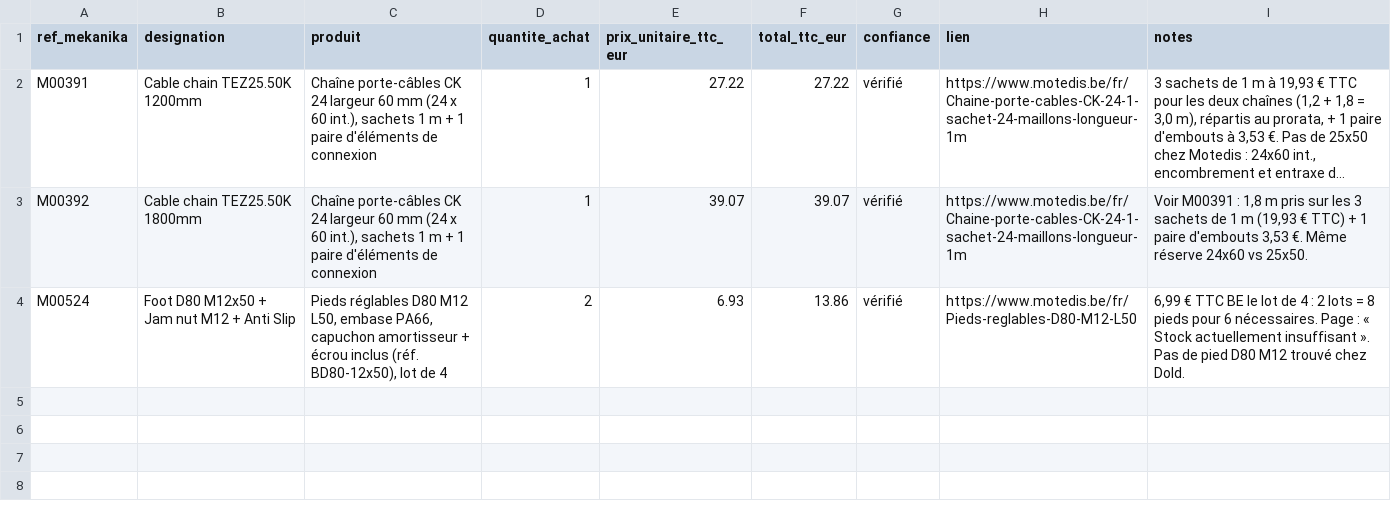
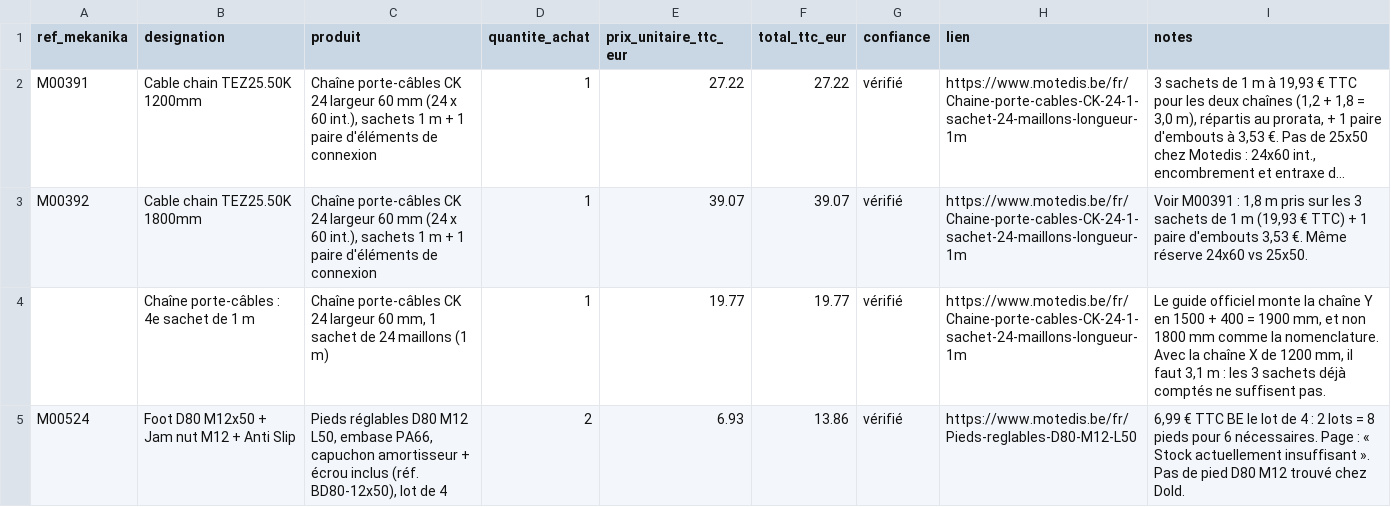
Before and after one commit to wprod/fab-diy, a CSV file: bom/commandes/motedis.csv, drawn as a sheet; long unchanged cells end in …; the diff names each change by its address in the sheet, - before the commit and + after, or states it on an @@ line.

```diff
--- a/bom/commandes/motedis.csv
+++ b/bom/commandes/motedis.csv
+row 4:  | Chaîne porte-câbles : 4e sachet de 1 m | Chaîne porte-câbles CK 24 largeur 60 mm, 1 sachet de 24 maillons (1 m) | 1 | 19.77 | 19.77 | vérifié | https://www.motedis.be/fr/Chaine-porte-cables-CK-24-1-sachet-24-maillons-longueur-1m | Le guide officiel monte la chaîne Y en 1500 + 400 = 1900 mm, et non 1800 mm comme la nomenclature. Avec la chaîne X de 1200 mm, il faut 3,1 m : les 3 sachets déjà comptés ne suffisent pas.
```
Also changed, not shown: bom/chiffrage/lot-K-cablage.csv, bom/commandes/decoupe-laser-bois-acrylique-en-ligne-snijlab-nl-formulor-de.csv, 7 other files.
